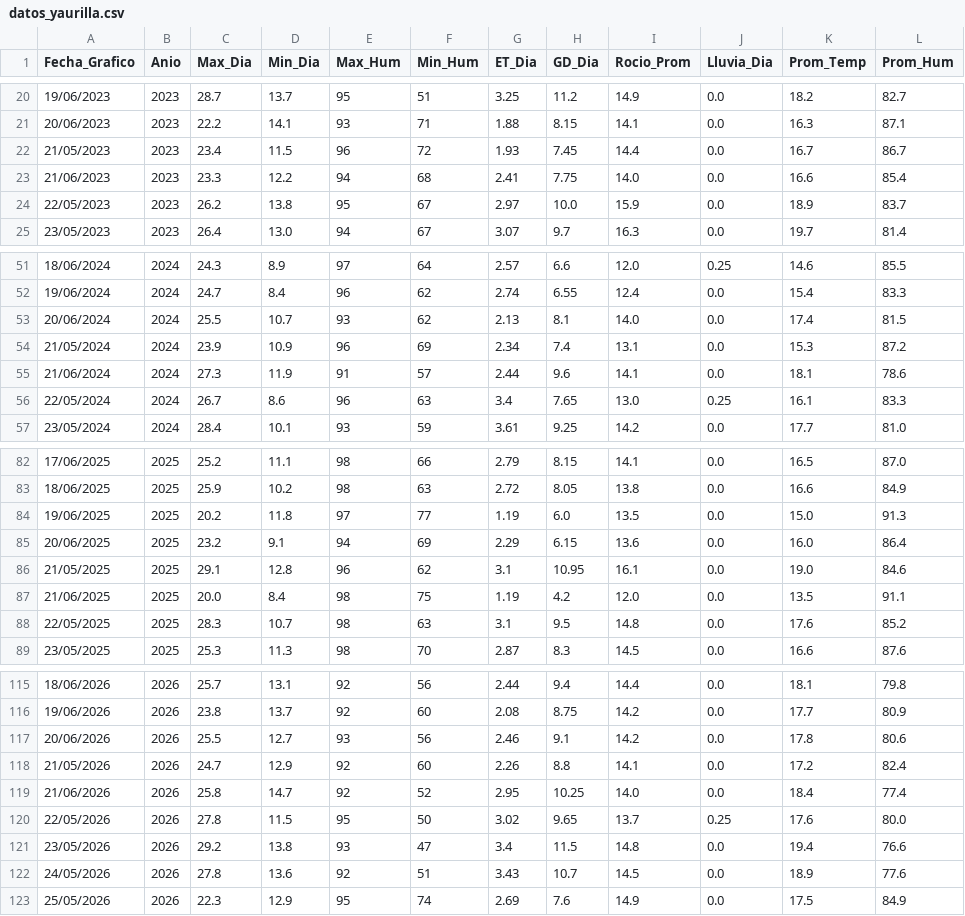
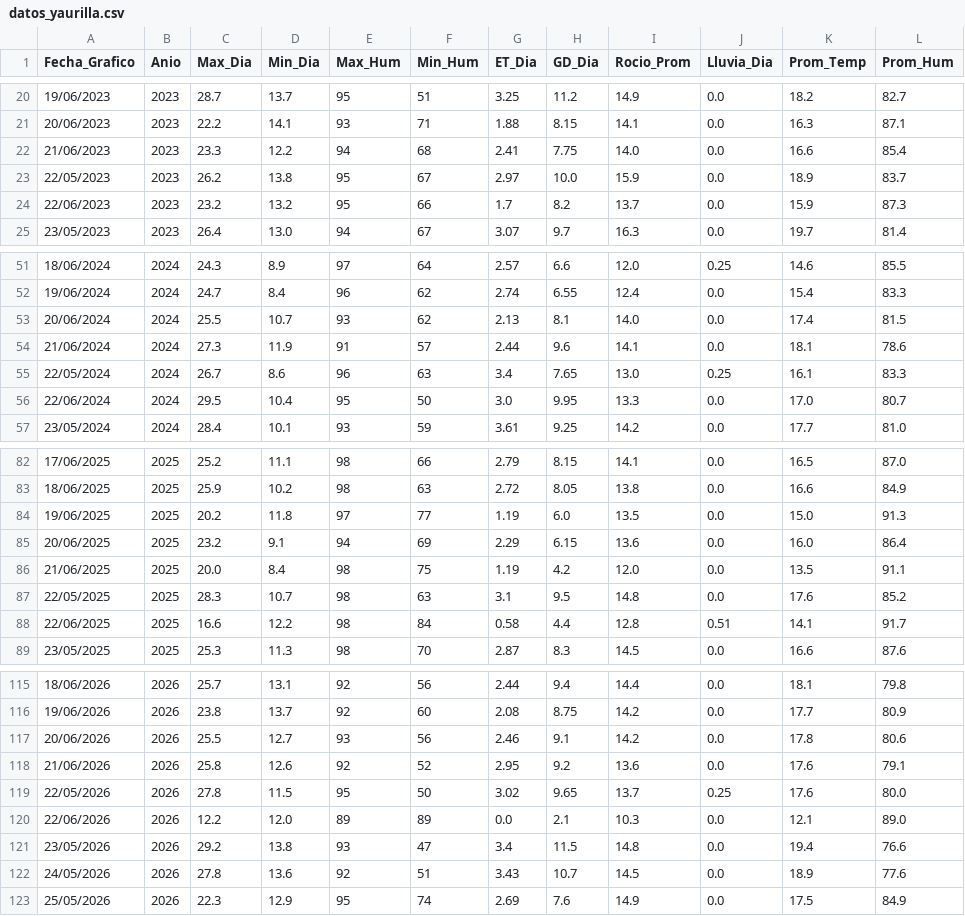
Before and after one commit to omartel-crypto/Datos_Meteorologico, a CSV file: datos_yaurilla.csv, drawn as a sheet; only a part is shown, gaps mark what is left out.

Commit message:
Robot: Data actualizada 2026-06-22 00:25 Lima

```diff
--- a/datos_yaurilla.csv
+++ b/datos_yaurilla.csv
@@ -21,5 +21,5 @@
 20/06/2023,2023,22.2,14.1,93,71,1.88,8.15,14.1,0.0,16.3,87.1
-21/05/2023,2023,23.4,11.5,96,72,1.93,7.45,14.4,0.0,16.7,86.7
 21/06/2023,2023,23.3,12.2,94,68,2.41,7.75,14.0,0.0,16.6,85.4
 22/05/2023,2023,26.2,13.8,95,67,2.97,10.0,15.9,0.0,18.9,83.7
+22/06/2023,2023,23.2,13.2,95,66,1.7,8.2,13.7,0.0,15.9,87.3
 23/05/2023,2023,26.4,13.0,94,67,3.07,9.7,16.3,0.0,19.7,81.4
@@ -53,5 +53,5 @@
 20/06/2024,2024,25.5,10.7,93,62,2.13,8.1,14.0,0.0,17.4,81.5
-21/05/2024,2024,23.9,10.9,96,69,2.34,7.4,13.1,0.0,15.3,87.2
 21/06/2024,2024,27.3,11.9,91,57,2.44,9.6,14.1,0.0,18.1,78.6
 22/05/2024,2024,26.7,8.6,96,63,3.4,7.65,13.0,0.25,16.1,83.3
+22/06/2024,2024,29.5,10.4,95,50,3.0,9.95,13.3,0.0,17.0,80.7
 23/05/2024,2024,28.4,10.1,93,59,3.61,9.25,14.2,0.0,17.7,81.0
@@ -85,5 +85,5 @@
 20/06/2025,2025,23.2,9.1,94,69,2.29,6.15,13.6,0.0,16.0,86.4
-21/05/2025,2025,29.1,12.8,96,62,3.1,10.95,16.1,0.0,19.0,84.6
 21/06/2025,2025,20.0,8.4,98,75,1.19,4.2,12.0,0.0,13.5,91.1
 22/05/2025,2025,28.3,10.7,98,63,3.1,9.5,14.8,0.0,17.6,85.2
+22/06/2025,2025,16.6,12.2,98,84,0.58,4.4,12.8,0.51,14.1,91.7
 23/05/2025,2025,25.3,11.3,98,70,2.87,8.3,14.5,0.0,16.6,87.6
@@ -117,5 +117,5 @@
 20/06/2026,2026,25.5,12.7,93,56,2.46,9.1,14.2,0.0,17.8,80.6
-21/05/2026,2026,24.7,12.9,92,60,2.26,8.8,14.1,0.0,17.2,82.4
-21/06/2026,2026,25.8,14.7,92,52,2.95,10.25,14.0,0.0,18.4,77.4
+21/06/2026,2026,25.8,12.6,92,52,2.95,9.2,13.6,0.0,17.6,79.1
 22/05/2026,2026,27.8,11.5,95,50,3.02,9.65,13.7,0.25,17.6,80.0
+22/06/2026,2026,12.2,12.0,89,89,0.0,2.1,10.3,0.0,12.1,89.0
 23/05/2026,2026,29.2,13.8,93,47,3.4,11.5,14.8,0.0,19.4,76.6
```
Also changed, not shown: datos_actualizados.csv.
